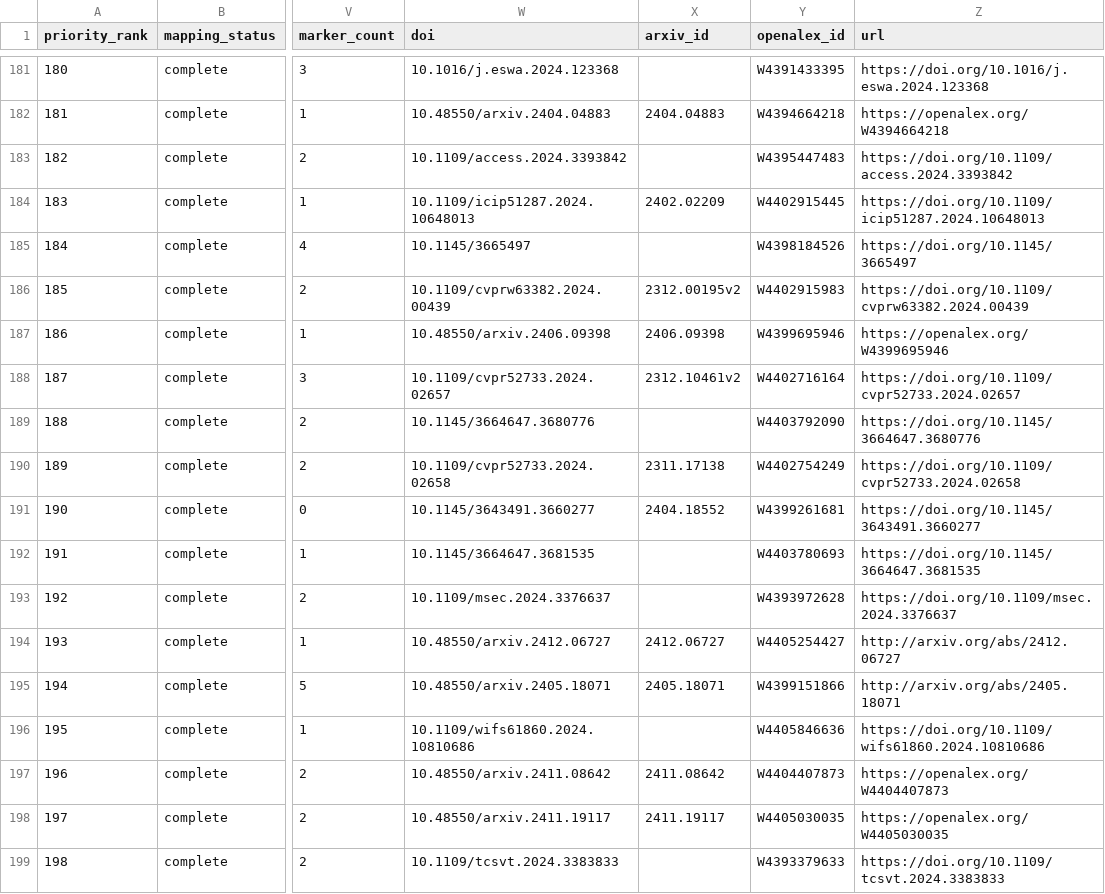
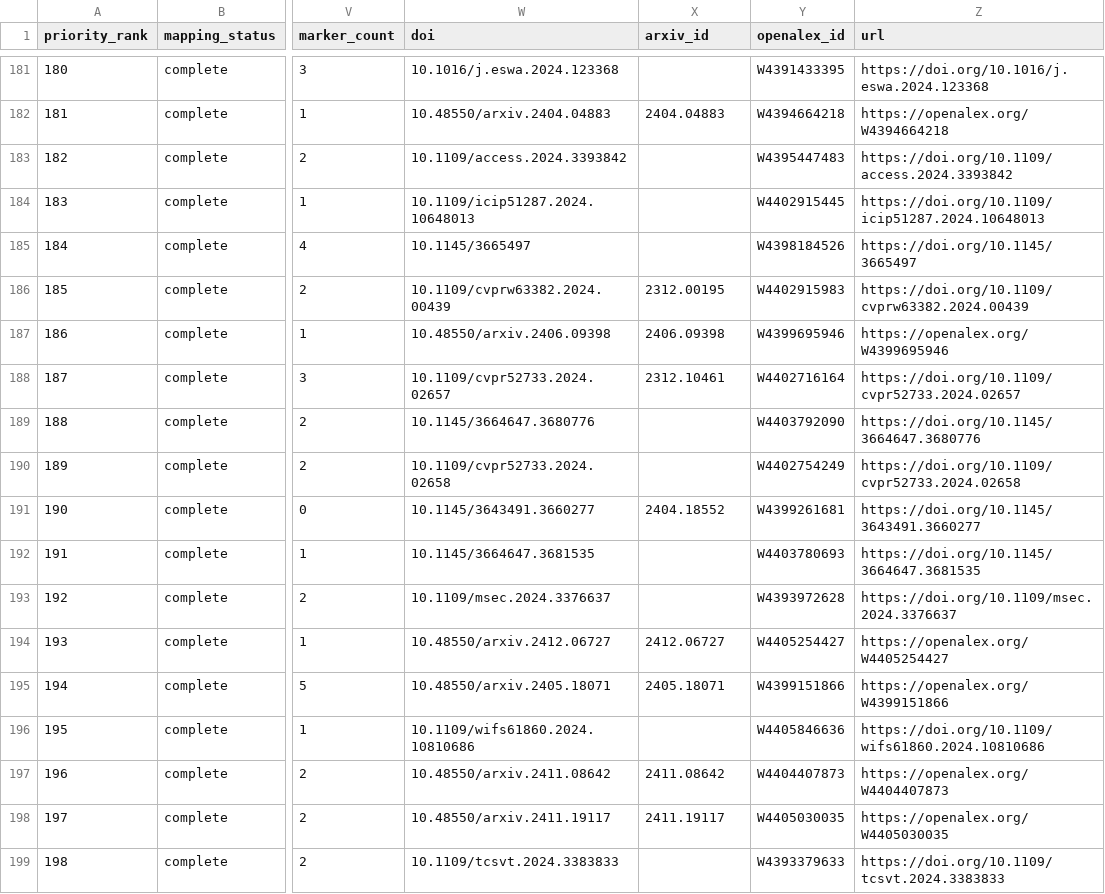
Before and after one commit to meiling-fdu/synthetic-image-research-map, a CSV file: data/manual/missing_author_mappings_report.csv, drawn as a sheet; only a part is shown, gaps mark what is left out; the diff covers the shown part only; the diff names each change by its address in the sheet, - before the commit and + after, or states it on an @@ line.

```diff
--- a/data/manual/missing_author_mappings_report.csv
+++ b/data/manual/missing_author_mappings_report.csv
-X184 (arxiv_id): 2402.02209
+X184 (arxiv_id): (empty)
-X186 (arxiv_id): 2312.00195v2
+X186 (arxiv_id): 2312.00195
-X188 (arxiv_id): 2312.10461v2
+X188 (arxiv_id): 2312.10461
-X190 (arxiv_id): 2311.17138
+X190 (arxiv_id): (empty)
-Z194 (url): http://arxiv.org/abs/2412.06727
+Z194 (url): https://openalex.org/W4405254427
-Z195 (url): http://arxiv.org/abs/2405.18071
+Z195 (url): https://openalex.org/W4399151866
```
Also changed, not shown: 83 edited cells elsewhere in this file, data/curated/author_institution_mappings.csv, data/curated/institution_location_audit_log.csv, 24 other files.
